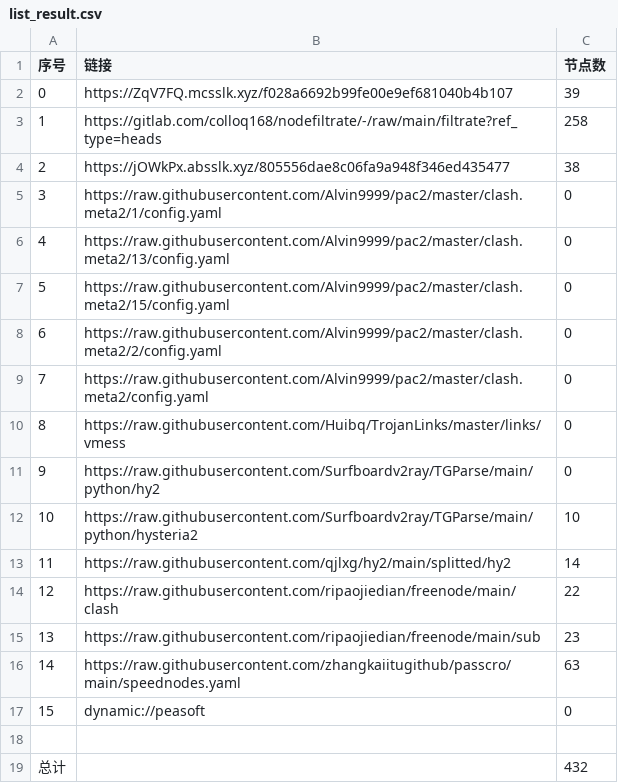
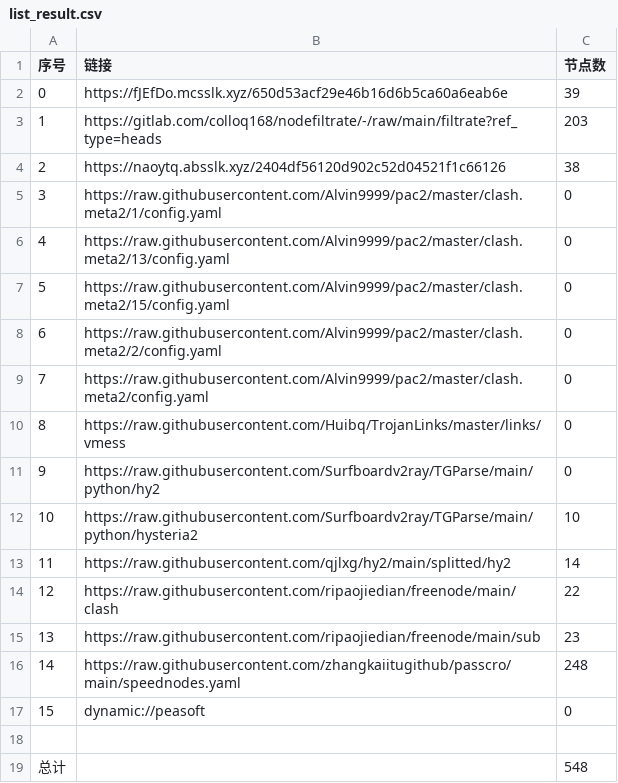
Before and after one commit to dreamMilk/AutoMergePublicNodes, a CSV file: list_result.csv, drawn as a sheet.

```diff
--- a/list_result.csv
+++ b/list_result.csv
@@ -1,5 +1,5 @@
 序号,链接,节点数
-0,https://ZqV7FQ.mcsslk.xyz/f028a6692b99fe00e9ef681040b4b107,39
-1,https://gitlab.com/colloq168/nodefiltrate/-/raw/main/filtrate?ref_type=heads,258
-2,https://jOWkPx.absslk.xyz/805556dae8c06fa9a948f346ed435477,38
+0,https://fJEfDo.mcsslk.xyz/650d53acf29e46b16d6b5ca60a6eab6e,39
+1,https://gitlab.com/colloq168/nodefiltrate/-/raw/main/filtrate?ref_type=heads,203
+2,https://naoytq.absslk.xyz/2404df56120d902c52d04521f1c66126,38
 3,https://raw.githubusercontent.com/Alvin9999/pac2/master/clash.meta2/1/config.yaml,0
@@ -15,5 +15,5 @@
 13,https://raw.githubusercontent.com/ripaojiedian/freenode/main/sub,23
-14,https://raw.githubusercontent.com/zhangkaiitugithub/passcro/main/speednodes.yaml,63
+14,https://raw.githubusercontent.com/zhangkaiitugithub/passcro/main/speednodes.yaml,248
 15,dynamic://peasoft,0
 
-总计,,432
+总计,,548
```
Also changed, not shown: 31 other files.
